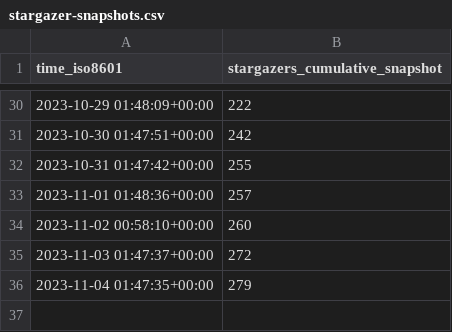
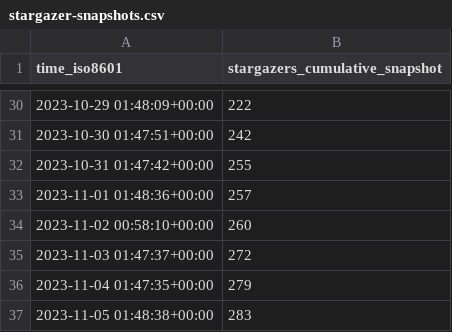
Before and after one commit to human-zoo-dan/superduperdb, a CSV file: SuperDuperDB/superduperdb/ghrs-data/stargazer-snapshots.csv, drawn as a sheet; only a part is shown, gaps mark what is left out; the diff names each change by its address in the sheet, - before the commit and + after, or states it on an @@ line.

```diff
--- a/SuperDuperDB/superduperdb/ghrs-data/stargazer-snapshots.csv
+++ b/SuperDuperDB/superduperdb/ghrs-data/stargazer-snapshots.csv
+row 37: 2023-11-05 01:48:38+00:00 | 283
```
Also changed, not shown: 3 other files.
